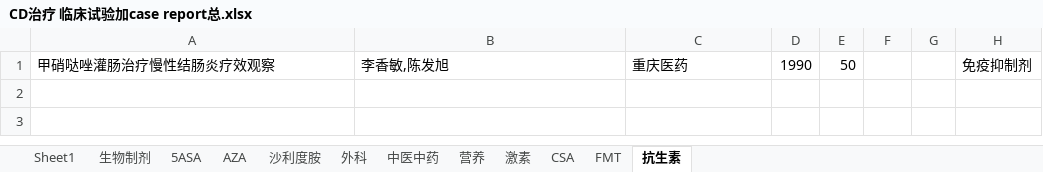
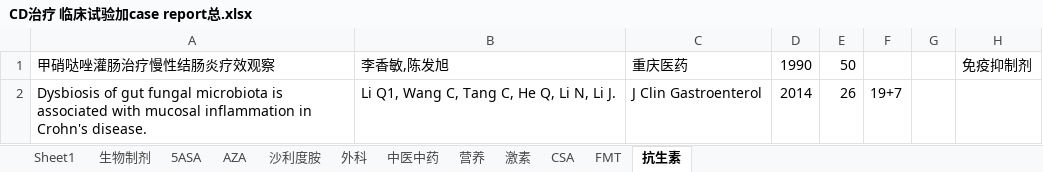
Before and after one commit to minzhu1929/-, an Excel workbook: CD治疗 临床试验加case report总.xlsx, sheet 抗生素, drawn as a sheet; values as stored, in another font and other column widths than the file's, no borders; the diff names each change by its address in the sheet, - before the commit and + after, or states it on an @@ line.

```diff
--- a/CD治疗 临床试验加case report总.xlsx (sheet 抗生素)
+++ b/CD治疗 临床试验加case report总.xlsx (sheet 抗生素)
+row 2: Dysbiosis of gut fungal microbiota is associated with mucosal inflammation in Crohn's disease. | Li Q1, Wang C, Tang C, He Q, Li N, Li J. | J Clin Gastroenterol | 2014 | 26 | 19+7
```
Also changed, not shown: sheet Sheet1, sheet AZA, sheet 5ASA, sheet 营养, sheet 中医中药, sheet 生物制剂, 1 more sheet, charts or pictures.
